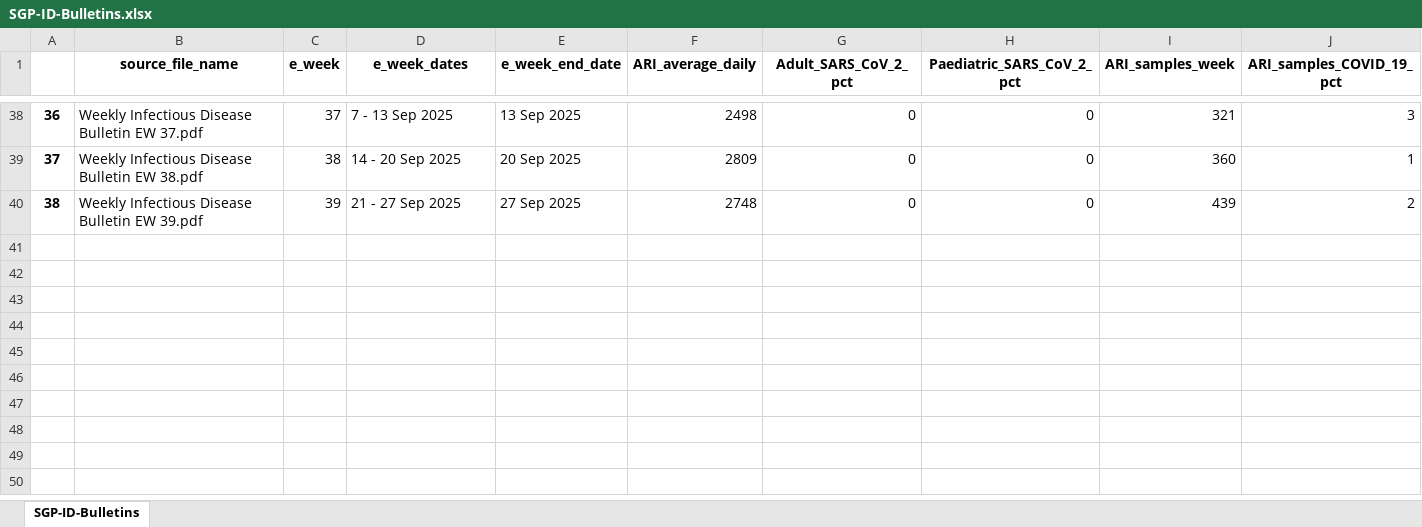
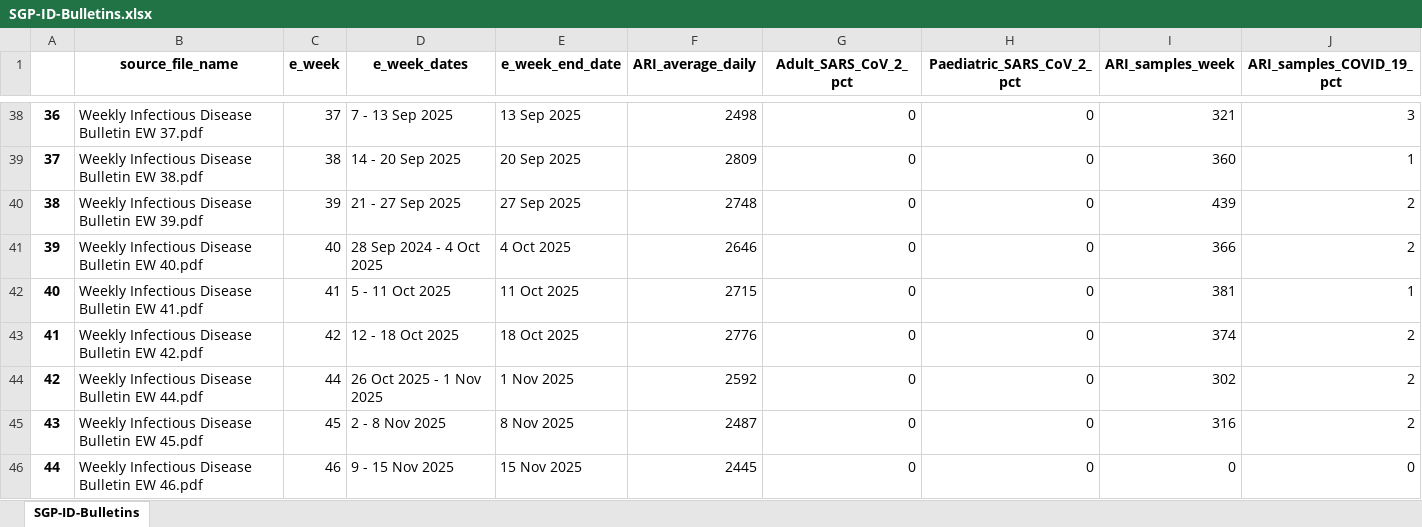
Before and after one commit to Mike-Honey/covid-19-world-vaccinations, an Excel workbook: SGP/SGP-ID-Bulletins.xlsx, sheet SGP-ID-Bulletins, drawn as a sheet; only a part is shown, gaps mark what is left out; values as stored, in another font and other column widths than the file's, no borders; the diff names each change by its address in the sheet, - before the commit and + after, or states it on an @@ line.

Commit message:
data refresh

```diff
--- a/SGP/SGP-ID-Bulletins.xlsx (sheet SGP-ID-Bulletins)
+++ b/SGP/SGP-ID-Bulletins.xlsx (sheet SGP-ID-Bulletins)
+row 41: 39 | Weekly Infectious Disease Bulletin EW 40.pdf | 40 | 28 Sep 2024 - 4 Oct 2025 | 4 Oct 2025 | 2646 | 0 | 0 | 366 | 2
+row 42: 40 | Weekly Infectious Disease Bulletin EW 41.pdf | 41 | 5 - 11 Oct 2025 | 11 Oct 2025 | 2715 | 0 | 0 | 381 | 1
+row 43: 41 | Weekly Infectious Disease Bulletin EW 42.pdf | 42 | 12 - 18 Oct 2025 | 18 Oct 2025 | 2776 | 0 | 0 | 374 | 2
+row 44: 42 | Weekly Infectious Disease Bulletin EW 44.pdf | 44 | 26 Oct 2025 - 1 Nov 2025 | 1 Nov 2025 | 2592 | 0 | 0 | 302 | 2
+row 45: 43 | Weekly Infectious Disease Bulletin EW 45.pdf | 45 | 2 - 8 Nov 2025 | 8 Nov 2025 | 2487 | 0 | 0 | 316 | 2
+row 46: 44 | Weekly Infectious Disease Bulletin EW 46.pdf | 46 | 9 - 15 Nov 2025 | 15 Nov 2025 | 2445 | 0 | 0 | 0 | 0
```
Also changed, not shown: 6 other files.
